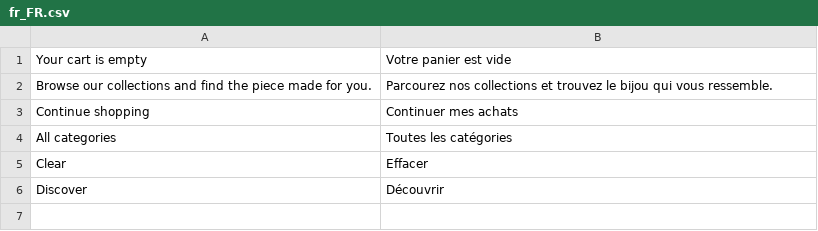
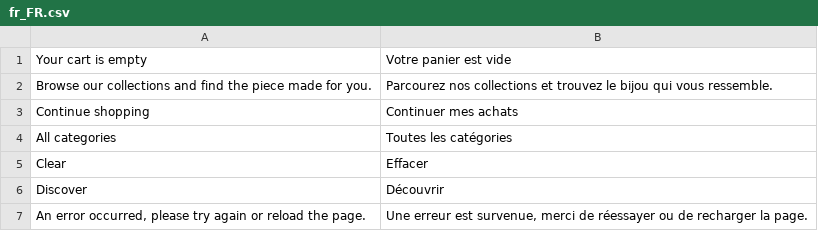
Before and after one commit to MyriadeStudio/pdb-satoshi-hyva, a CSV file: src/satoshi-theme/i18n/fr_FR.csv, drawn as a sheet; the diff names each change by its address in the sheet, - before the commit and + after, or states it on an @@ line.

```diff
--- a/src/satoshi-theme/i18n/fr_FR.csv
+++ b/src/satoshi-theme/i18n/fr_FR.csv
+row 7: An error occurred, please try again or reload the page. | Une erreur est survenue, merci de réessayer ou de recharger la page.
```
Also changed, not shown: 11 other files.
